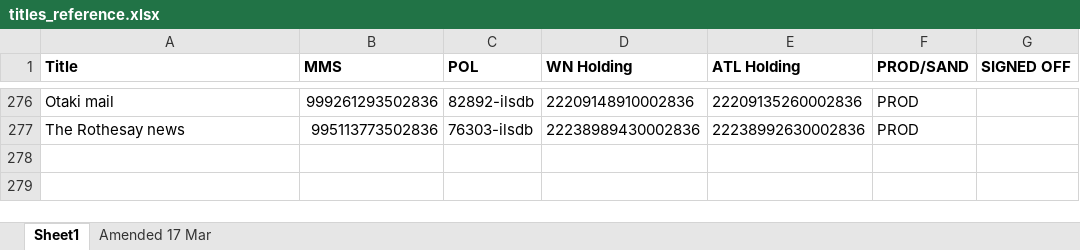
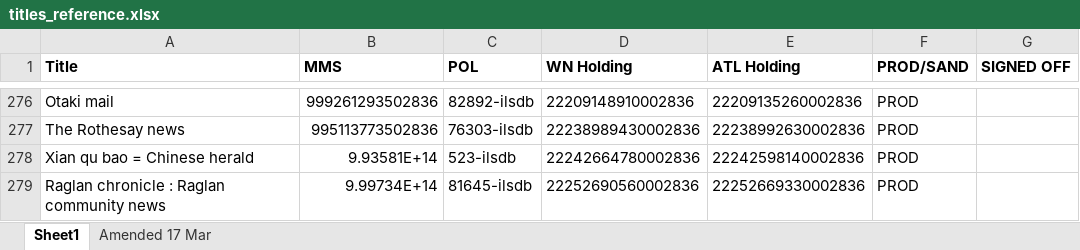
Before and after one commit to nlnzcollservices/bulk_item_ingester, an Excel workbook: titles_reference.xlsx, sheet Sheet1, drawn as a sheet; only a part is shown, gaps mark what is left out; values as stored, in another font and other column widths than the file's, no borders; the diff names each change by its address in the sheet, - before the commit and + after, or states it on an @@ line.

```diff
--- a/titles_reference.xlsx (sheet Sheet1)
+++ b/titles_reference.xlsx (sheet Sheet1)
+row 278: Xian qu bao = Chinese herald | 9.93581E+14 | 523-ilsdb | 22242664780002836 | 22242598140002836 | PROD
+row 279: Raglan chronicle : Raglan community news | 9.99734E+14 | 81645-ilsdb | 22252690560002836 | 22252669330002836 | PROD
```
Also changed, not shown: 5 other files.
